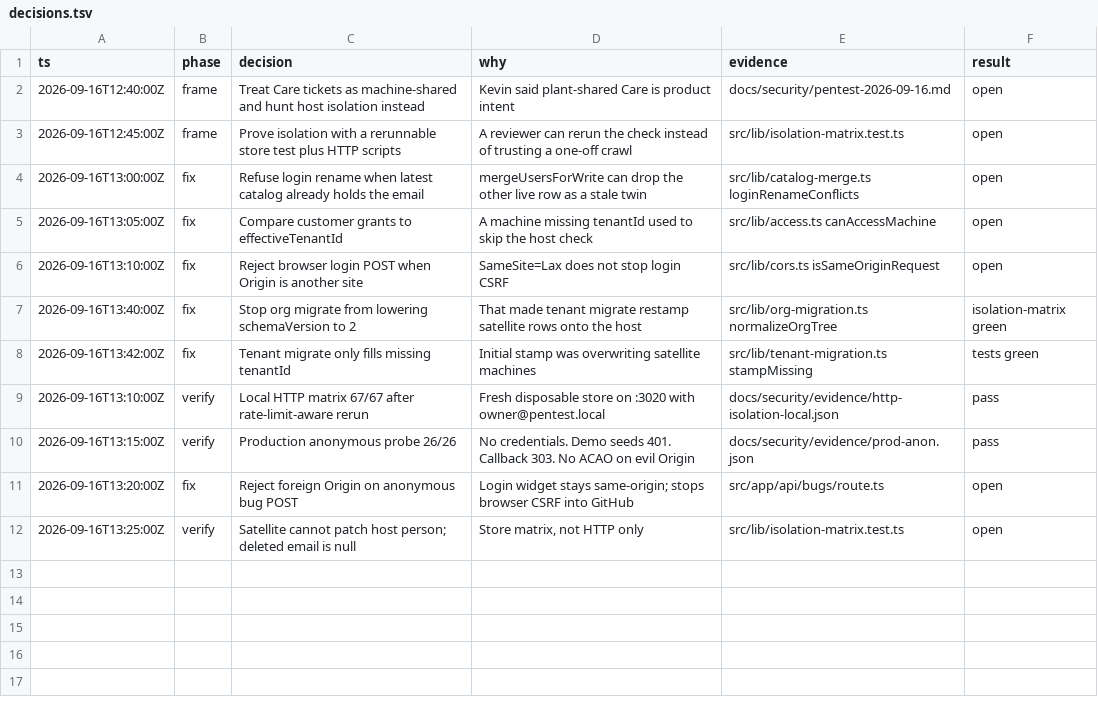
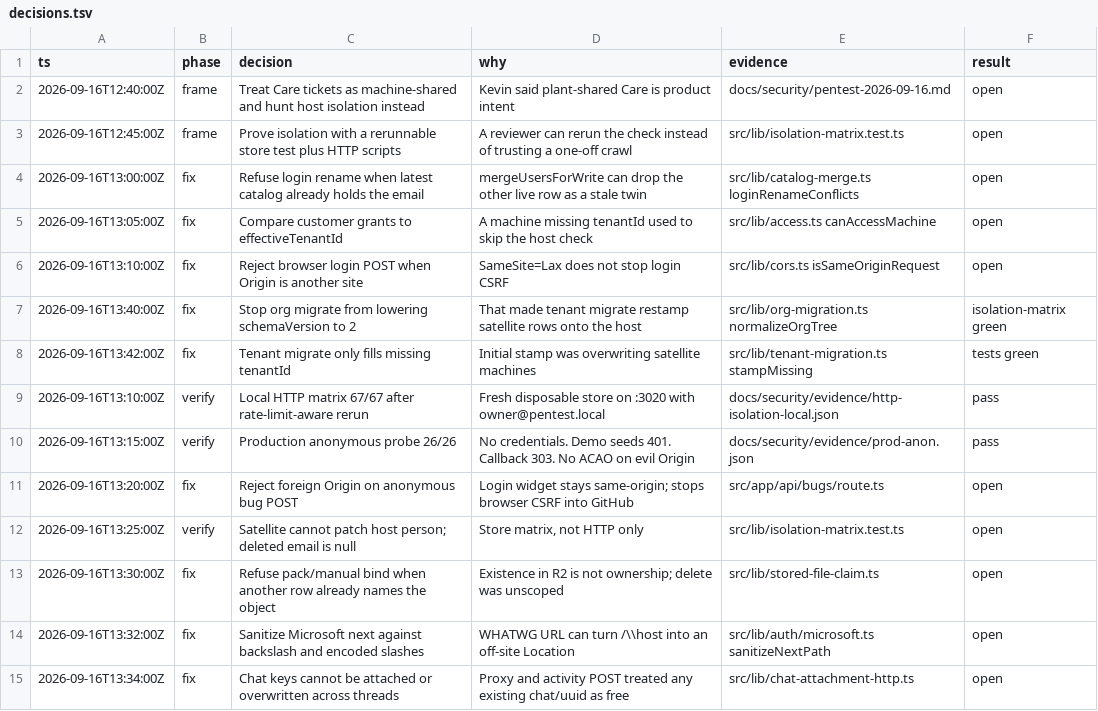
Before and after one commit to xworldcom/spares, a TSV file: docs/security/decisions.tsv, drawn as a sheet; the diff names each change by its address in the sheet, - before the commit and + after, or states it on an @@ line.

```diff
--- a/docs/security/decisions.tsv
+++ b/docs/security/decisions.tsv
+row 13: 2026-09-16T13:30:00Z | fix | Refuse pack/manual bind when another row already names the object | Existence in R2 is not ownership; delete was unscoped | src/lib/stored-file-claim.ts | open
+row 14: 2026-09-16T13:32:00Z | fix | Sanitize Microsoft next against backslash and encoded slashes | WHATWG URL can turn /\\host into an off-site Location | src/lib/auth/microsoft.ts sanitizeNextPath | open
+row 15: 2026-09-16T13:34:00Z | fix | Chat keys cannot be attached or overwritten across threads | Proxy and activity POST treated any existing chat/uuid as free | src/lib/chat-attachment-http.ts | open
```
Also changed, not shown: 16 other files.
